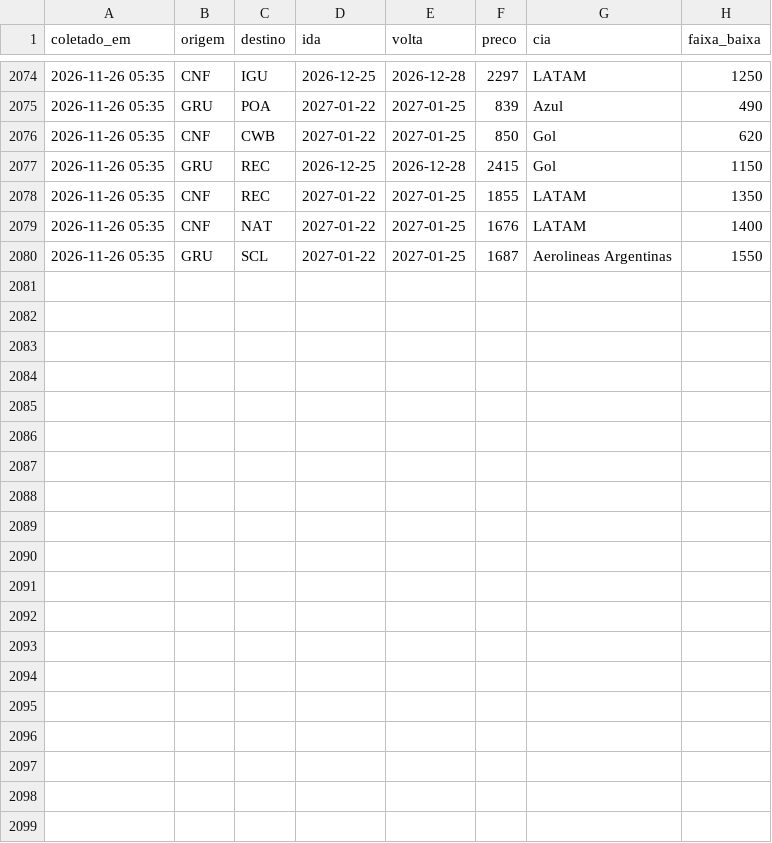
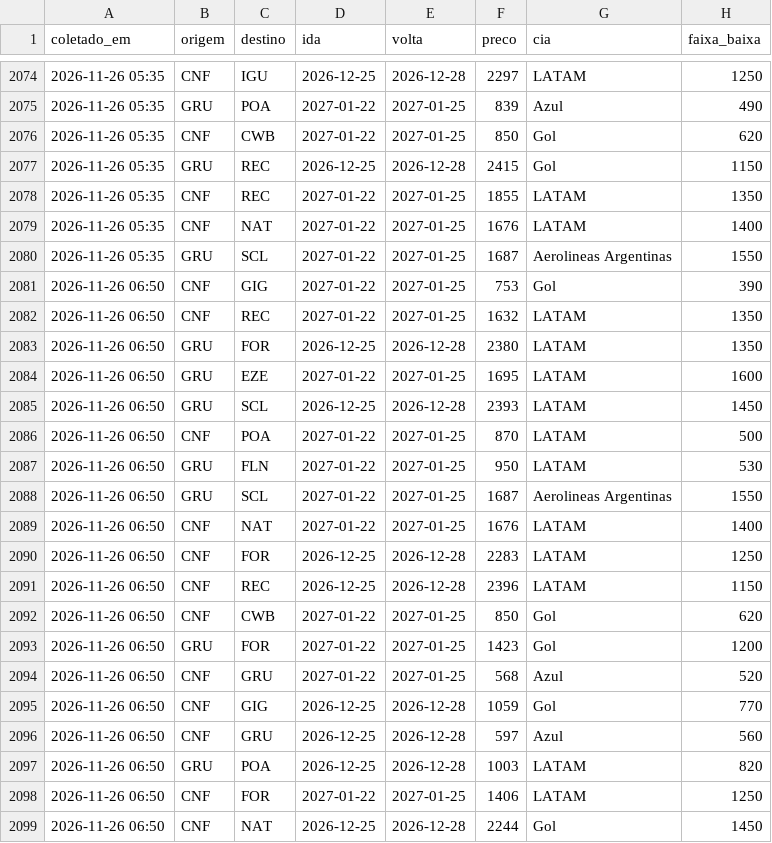
Before and after one commit to fernandogxdesouza-collab/radar-passagens, a CSV file: dados/vigilia.csv, drawn as a sheet; only a part is shown, gaps mark what is left out.

```diff
--- a/dados/vigilia.csv
+++ b/dados/vigilia.csv
@@ -2080 +2080,20 @@ coletado_em,origem,destino,ida,volta,preco,cia,faixa_baixa
 2026-11-26 05:35,GRU,SCL,2027-01-22,2027-01-25,1687,Aerolineas Argentinas,1550
+2026-11-26 06:50,CNF,GIG,2027-01-22,2027-01-25,753,Gol,390
+2026-11-26 06:50,CNF,REC,2027-01-22,2027-01-25,1632,LATAM,1350
+2026-11-26 06:50,GRU,FOR,2026-12-25,2026-12-28,2380,LATAM,1350
+2026-11-26 06:50,GRU,EZE,2027-01-22,2027-01-25,1695,LATAM,1600
+2026-11-26 06:50,GRU,SCL,2026-12-25,2026-12-28,2393,LATAM,1450
+2026-11-26 06:50,CNF,POA,2027-01-22,2027-01-25,870,LATAM,500
+2026-11-26 06:50,GRU,FLN,2027-01-22,2027-01-25,950,LATAM,530
+2026-11-26 06:50,GRU,SCL,2027-01-22,2027-01-25,1687,Aerolineas Argentinas,1550
+2026-11-26 06:50,CNF,NAT,2027-01-22,2027-01-25,1676,LATAM,1400
+2026-11-26 06:50,CNF,FOR,2026-12-25,2026-12-28,2283,LATAM,1250
+2026-11-26 06:50,CNF,REC,2026-12-25,2026-12-28,2396,LATAM,1150
+2026-11-26 06:50,CNF,CWB,2027-01-22,2027-01-25,850,Gol,620
+2026-11-26 06:50,GRU,FOR,2027-01-22,2027-01-25,1423,Gol,1200
+2026-11-26 06:50,CNF,GRU,2027-01-22,2027-01-25,568,Azul,520
+2026-11-26 06:50,CNF,GIG,2026-12-25,2026-12-28,1059,Gol,770
+2026-11-26 06:50,CNF,GRU,2026-12-25,2026-12-28,597,Azul,560
+2026-11-26 06:50,GRU,POA,2026-12-25,2026-12-28,1003,LATAM,820
+2026-11-26 06:50,CNF,FOR,2027-01-22,2027-01-25,1406,LATAM,1250
+2026-11-26 06:50,CNF,NAT,2026-12-25,2026-12-28,2244,Gol,1450
```
Also changed, not shown: 1 other file.
